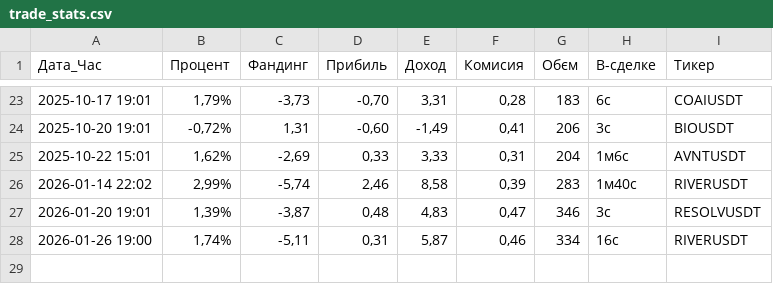
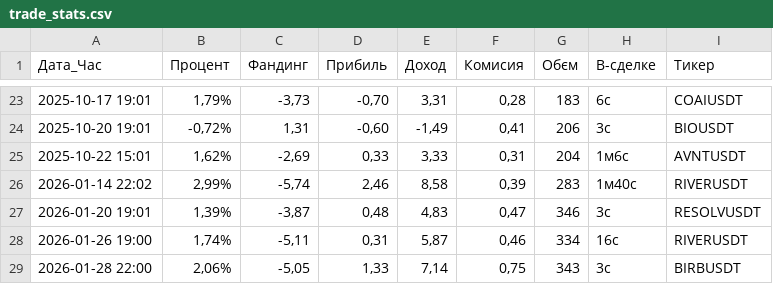
Before and after one commit to Smilelife1177/fund_rate_PY, a CSV file: trade_stats.csv, drawn as a sheet; only a part is shown, gaps mark what is left out.

Commit message:
45_profit

```diff
--- a/trade_stats.csv
+++ b/trade_stats.csv
@@ -28 +28,2 @@
 2026-01-26 19:00,"1,74%","-5,11","0,31","5,87","0,46",334,16с,RIVERUSDT
+2026-01-28 22:00,"2,06%","-5,05","1,33","7,14","0,75",343,3с,BIRBUSDT
```
